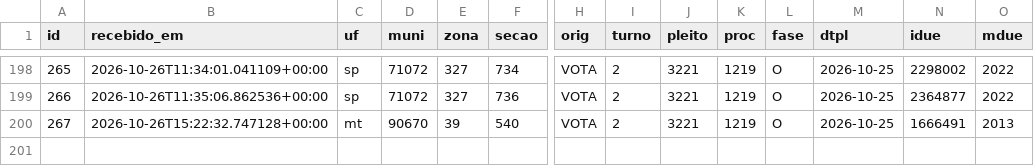
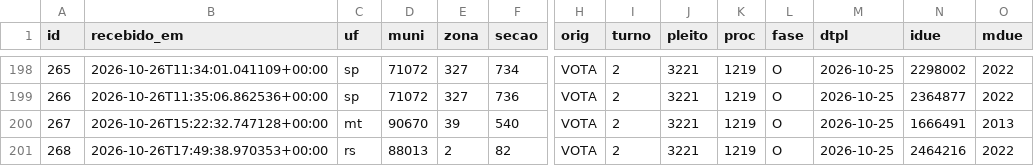
Before and after one commit to ArvorCo/PNAD, a CSV file: docs/assets/totalizacao_dados/bus.csv, drawn as a sheet; only a part is shown, gaps mark what is left out; rows hold the shown columns only; the diff names each change by its address in the sheet, - before the commit and + after, or states it on an @@ line.

Commit message:
totalizacao: snapshot 2026-10-26T17:57Z

```diff
--- a/docs/assets/totalizacao_dados/bus.csv
+++ b/docs/assets/totalizacao_dados/bus.csv
+row 201: 268 | 2026-10-26T17:49:38.970353+00:00 | rs | 88013 | 2 | 82 | VOTA | 2 | 3221 | 1219 | O | 2026-10-25 | 2464216 | 2022
```
Also changed, not shown: docs/assets/totalizacao_dados/cargos.csv, docs/assets/totalizacao_dados/conferencia_tse.csv, 12 other files.
